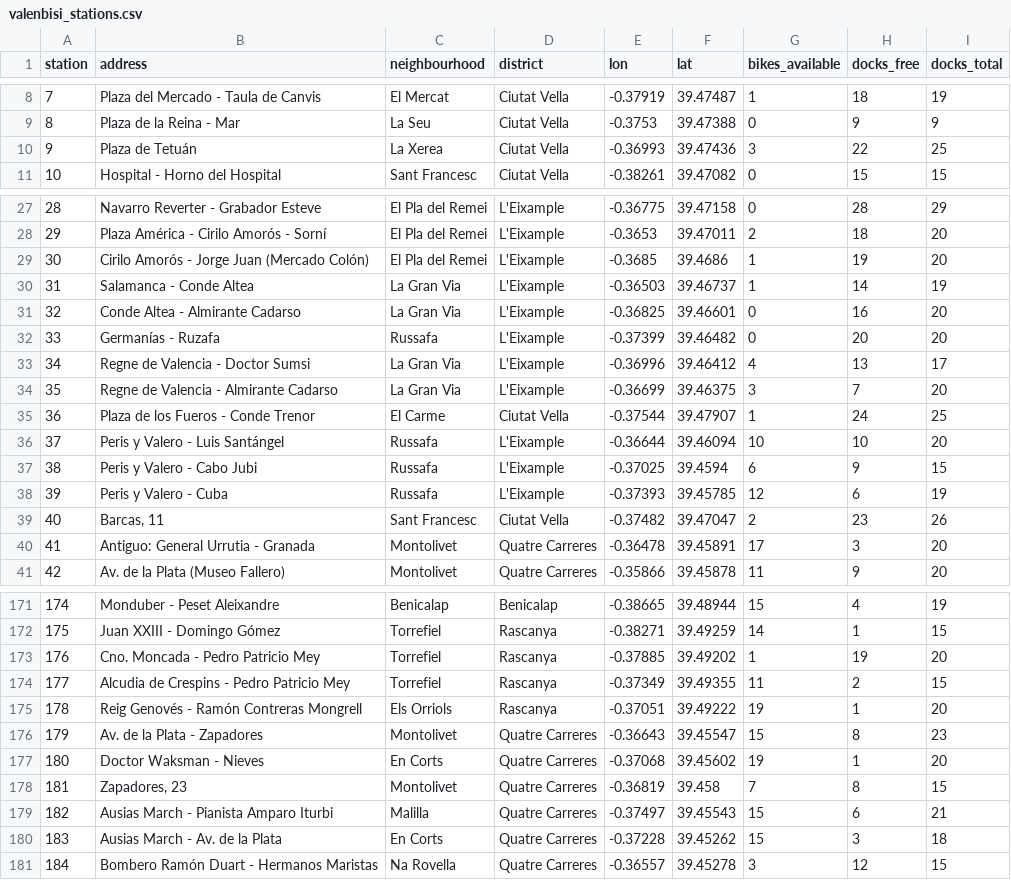
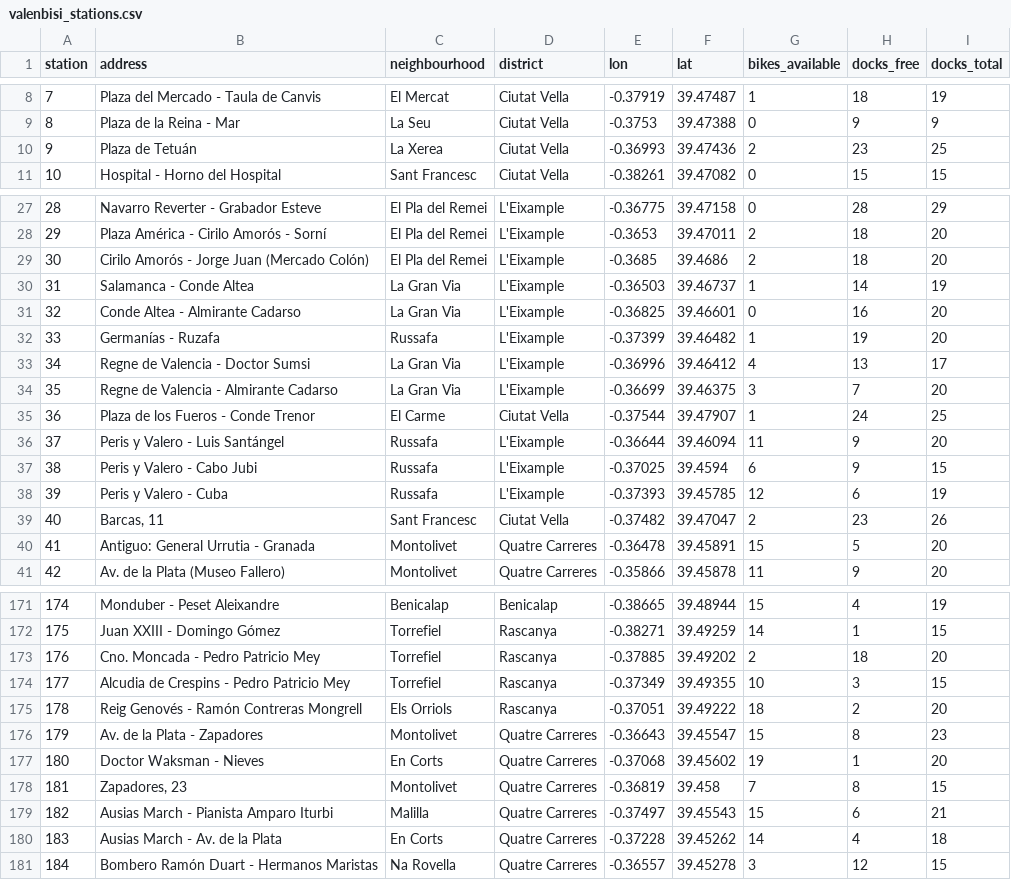
Before and after one commit to Jaimeruizh/valencia-mobility-pulse, a CSV file: kit/valenbisi_stations.csv, drawn as a sheet; only a part is shown, gaps mark what is left out; the diff covers the shown part only.

```diff
--- a/kit/valenbisi_stations.csv
+++ b/kit/valenbisi_stations.csv
@@ -9,3 +9,3 @@ station,address,neighbourhood,district,lon,lat,bikes_available,docks_free,docks_
 8,Plaza de la Reina - Mar,La Seu,Ciutat Vella,-0.3753,39.47388,0,9,9
-9,Plaza de Tetuán,La Xerea,Ciutat Vella,-0.36993,39.47436,3,22,25
+9,Plaza de Tetuán,La Xerea,Ciutat Vella,-0.36993,39.47436,2,23,25
 10,Hospital - Horno del Hospital,Sant Francesc,Ciutat Vella,-0.38261,39.47082,0,15,15
@@ -28,6 +28,6 @@ station,address,neighbourhood,district,lon,lat,bikes_available,docks_free,docks_
 29,Plaza América - Cirilo Amorós - Sorní,El Pla del Remei,L'Eixample,-0.3653,39.47011,2,18,20
-30,Cirilo Amorós - Jorge Juan (Mercado Colón),El Pla del Remei,L'Eixample,-0.3685,39.4686,1,19,20
+30,Cirilo Amorós - Jorge Juan (Mercado Colón),El Pla del Remei,L'Eixample,-0.3685,39.4686,2,18,20
 31,Salamanca - Conde Altea,La Gran Via,L'Eixample,-0.36503,39.46737,1,14,19
 32,Conde Altea - Almirante Cadarso,La Gran Via,L'Eixample,-0.36825,39.46601,0,16,20
-33,Germanías - Ruzafa,Russafa,L'Eixample,-0.37399,39.46482,0,20,20
+33,Germanías - Ruzafa,Russafa,L'Eixample,-0.37399,39.46482,1,19,20
 34,Regne de Valencia - Doctor Sumsi,La Gran Via,L'Eixample,-0.36996,39.46412,4,13,17
@@ -35,3 +35,3 @@ station,address,neighbourhood,district,lon,lat,bikes_available,docks_free,docks_
 36,Plaza de los Fueros - Conde Trenor,El Carme,Ciutat Vella,-0.37544,39.47907,1,24,25
-37,Peris y Valero - Luis Santángel,Russafa,L'Eixample,-0.36644,39.46094,10,10,20
+37,Peris y Valero - Luis Santángel,Russafa,L'Eixample,-0.36644,39.46094,11,9,20
 38,Peris y Valero - Cabo Jubi,Russafa,L'Eixample,-0.37025,39.4594,6,9,15
@@ -39,3 +39,3 @@ station,address,neighbourhood,district,lon,lat,bikes_available,docks_free,docks_
 40,"Barcas, 11",Sant Francesc,Ciutat Vella,-0.37482,39.47047,2,23,26
-41,Antiguo: General Urrutia - Granada,Montolivet,Quatre Carreres,-0.36478,39.45891,17,3,20
+41,Antiguo: General Urrutia - Granada,Montolivet,Quatre Carreres,-0.36478,39.45891,15,5,20
 42,Av. de la Plata (Museo Fallero),Montolivet,Quatre Carreres,-0.35866,39.45878,11,9,20
@@ -172,5 +172,5 @@ station,address,neighbourhood,district,lon,lat,bikes_available,docks_free,docks_
 175,Juan XXIII - Domingo Gómez,Torrefiel,Rascanya,-0.38271,39.49259,14,1,15
-176,Cno. Moncada - Pedro Patricio Mey,Torrefiel,Rascanya,-0.37885,39.49202,1,19,20
-177,Alcudia de Crespins - Pedro Patricio Mey,Torrefiel,Rascanya,-0.37349,39.49355,11,2,15
-178,Reig Genovés - Ramón Contreras Mongrell,Els Orriols,Rascanya,-0.37051,39.49222,19,1,20
+176,Cno. Moncada - Pedro Patricio Mey,Torrefiel,Rascanya,-0.37885,39.49202,2,18,20
+177,Alcudia de Crespins - Pedro Patricio Mey,Torrefiel,Rascanya,-0.37349,39.49355,10,3,15
+178,Reig Genovés - Ramón Contreras Mongrell,Els Orriols,Rascanya,-0.37051,39.49222,18,2,20
 179,Av. de la Plata - Zapadores,Montolivet,Quatre Carreres,-0.36643,39.45547,15,8,23
@@ -179,3 +179,3 @@ station,address,neighbourhood,district,lon,lat,bikes_available,docks_free,docks_
 182,Ausias March - Pianista Amparo Iturbi,Malilla,Quatre Carreres,-0.37497,39.45543,15,6,21
-183,Ausias March - Av. de la Plata,En Corts,Quatre Carreres,-0.37228,39.45262,15,3,18
+183,Ausias March - Av. de la Plata,En Corts,Quatre Carreres,-0.37228,39.45262,14,4,18
 184,Bombero Ramón Duart - Hermanos Maristas,Na Rovella,Quatre Carreres,-0.36557,39.45278,3,12,15
```
Also changed, not shown: 46 edited cells elsewhere in this file, kit/city_history.csv, kit/neighbourhoods.csv, 7 other files.
